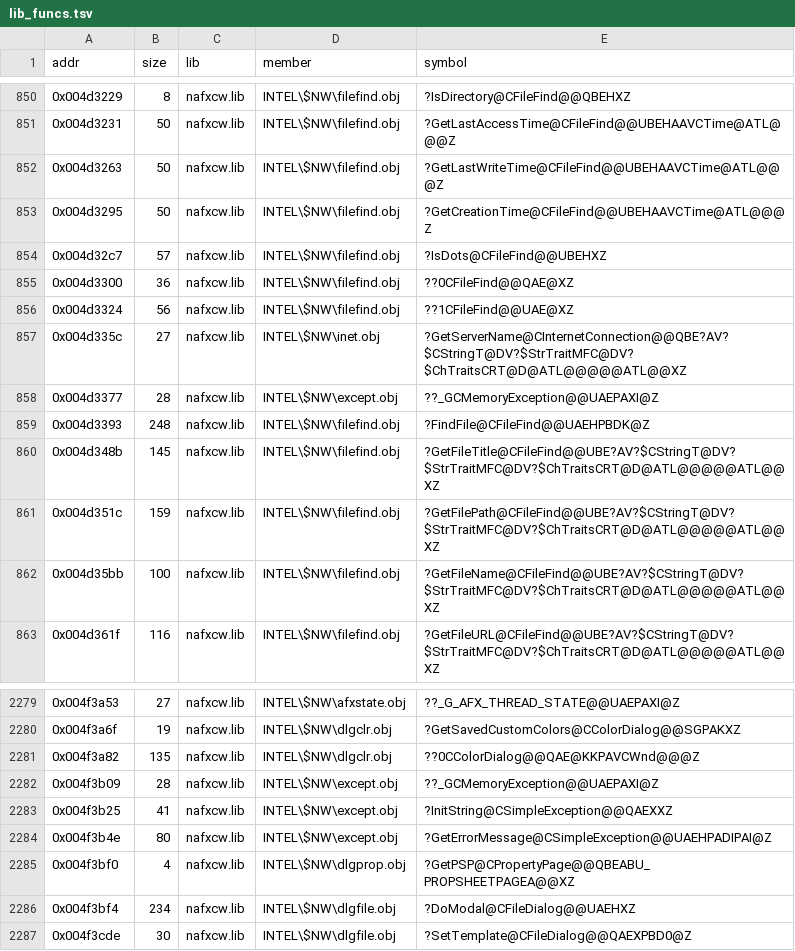
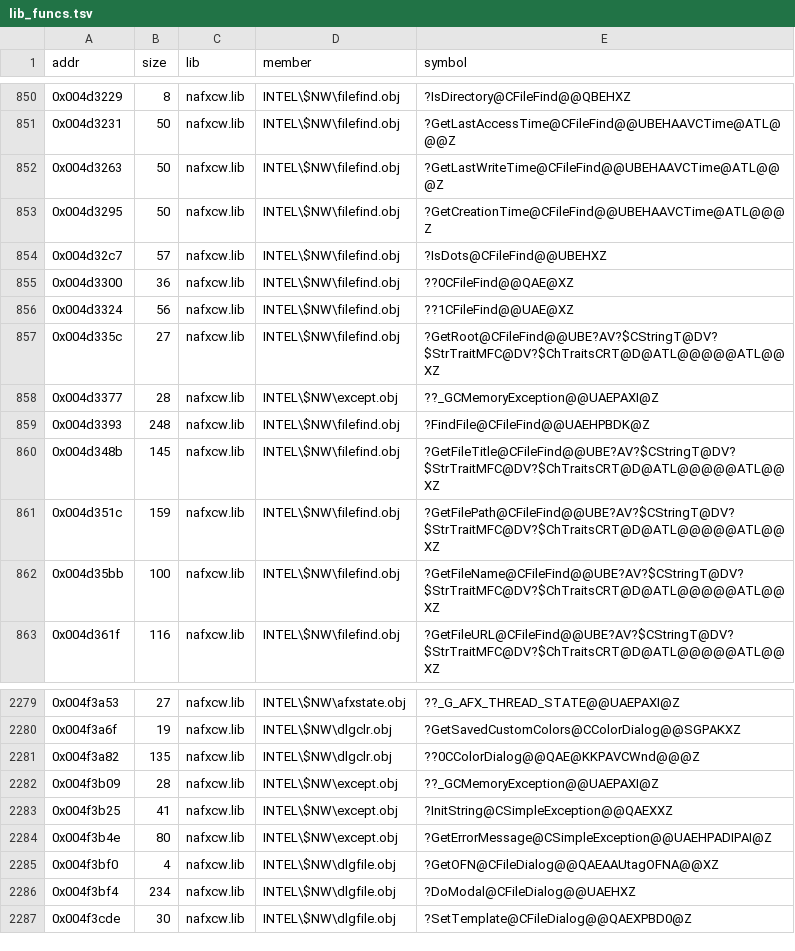
Before and after one commit to nawaftahir/cod2_wip, a TSV file: data/lib_funcs.tsv, drawn as a sheet; only a part is shown, gaps mark what is left out.

```diff
--- a/data/lib_funcs.tsv
+++ b/data/lib_funcs.tsv
@@ -856,3 +856,3 @@ addr	size	lib	member	symbol
 0x004d3324	56	nafxcw.lib	INTEL\$NW\filefind.obj	??1CFileFind@@UAE@XZ
-0x004d335c	27	nafxcw.lib	INTEL\$NW\inet.obj	?GetServerName@CInternetConnection@@QBE?AV?$CStringT@DV?$StrTraitMFC@DV?$ChTraitsCRT@D@ATL@@@@@ATL@@XZ
+0x004d335c	27	nafxcw.lib	INTEL\$NW\filefind.obj	?GetRoot@CFileFind@@UBE?AV?$CStringT@DV?$StrTraitMFC@DV?$ChTraitsCRT@D@ATL@@@@@ATL@@XZ
 0x004d3377	28	nafxcw.lib	INTEL\$NW\except.obj	??_GCMemoryException@@UAEPAXI@Z
@@ -2284,3 +2284,3 @@ addr	size	lib	member	symbol
 0x004f3b4e	80	nafxcw.lib	INTEL\$NW\except.obj	?GetErrorMessage@CSimpleException@@UAEHPADIPAI@Z
-0x004f3bf0	4	nafxcw.lib	INTEL\$NW\dlgprop.obj	?GetPSP@CPropertyPage@@QBEABU_PROPSHEETPAGEA@@XZ
+0x004f3bf0	4	nafxcw.lib	INTEL\$NW\dlgfile.obj	?GetOFN@CFileDialog@@QAEAAUtagOFNA@@XZ
 0x004f3bf4	234	nafxcw.lib	INTEL\$NW\dlgfile.obj	?DoModal@CFileDialog@@UAEHXZ
```
Also changed, not shown: data/lib_overrides.tsv, ledger/defer.tsv, 2 other files.
